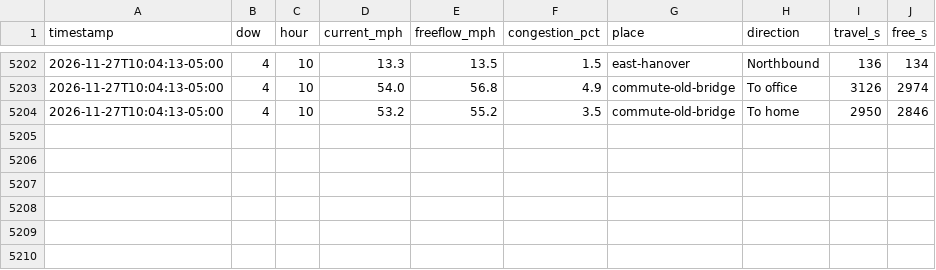
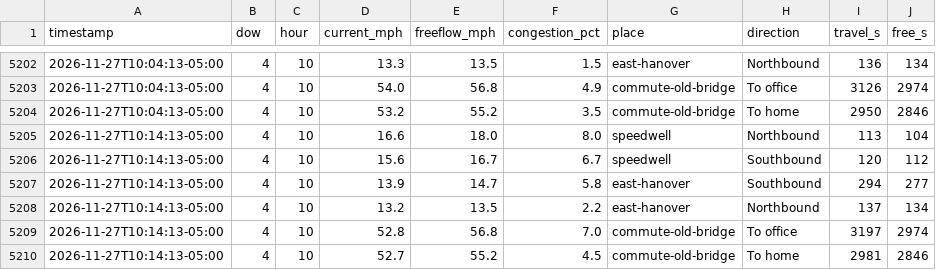
Before and after one commit to kbruett/home-traffic, a CSV file: data/places_log.csv, drawn as a sheet; only a part is shown, gaps mark what is left out.

```diff
--- a/data/places_log.csv
+++ b/data/places_log.csv
@@ -5204 +5204,7 @@ timestamp,dow,hour,current_mph,freeflow_mph,congestion_pct,place,direction,trave
 2026-11-27T10:04:13-05:00,4,10,53.2,55.2,3.5,commute-old-bridge,To home,2950,2846
+2026-11-27T10:14:13-05:00,4,10,16.6,18.0,8.0,speedwell,Northbound,113,104
+2026-11-27T10:14:13-05:00,4,10,15.6,16.7,6.7,speedwell,Southbound,120,112
+2026-11-27T10:14:13-05:00,4,10,13.9,14.7,5.8,east-hanover,Southbound,294,277
+2026-11-27T10:14:13-05:00,4,10,13.2,13.5,2.2,east-hanover,Northbound,137,134
+2026-11-27T10:14:13-05:00,4,10,52.8,56.8,7.0,commute-old-bridge,To office,3197,2974
+2026-11-27T10:14:13-05:00,4,10,52.7,55.2,4.5,commute-old-bridge,To home,2981,2846
```
Also changed, not shown: data/traffic_log.csv, 1 other file.
